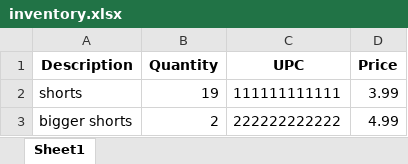
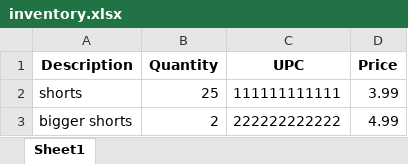
Before and after one commit to AlexHunter89/Simple-Inventory-Aide, an Excel workbook: data/inventory.xlsx, sheet Sheet1, drawn as a sheet; values as stored, in another font and other column widths than the file's, no borders; the diff names each change by its address in the sheet, - before the commit and + after, or states it on an @@ line.

```diff
--- a/data/inventory.xlsx (sheet Sheet1)
+++ b/data/inventory.xlsx (sheet Sheet1)
-B2 (Quantity): 19
+B2 (Quantity): 25
```
Also changed, not shown: data/entry_log.xlsx.
